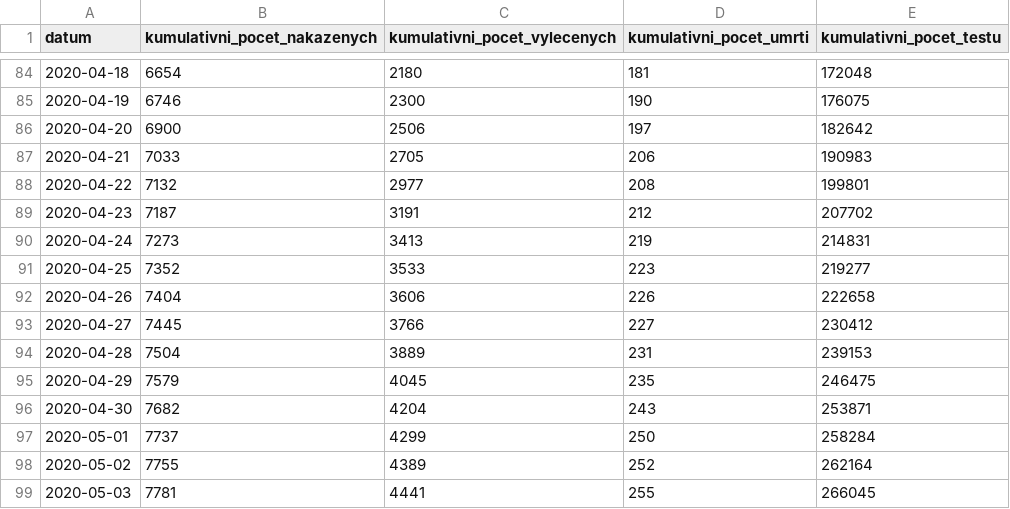
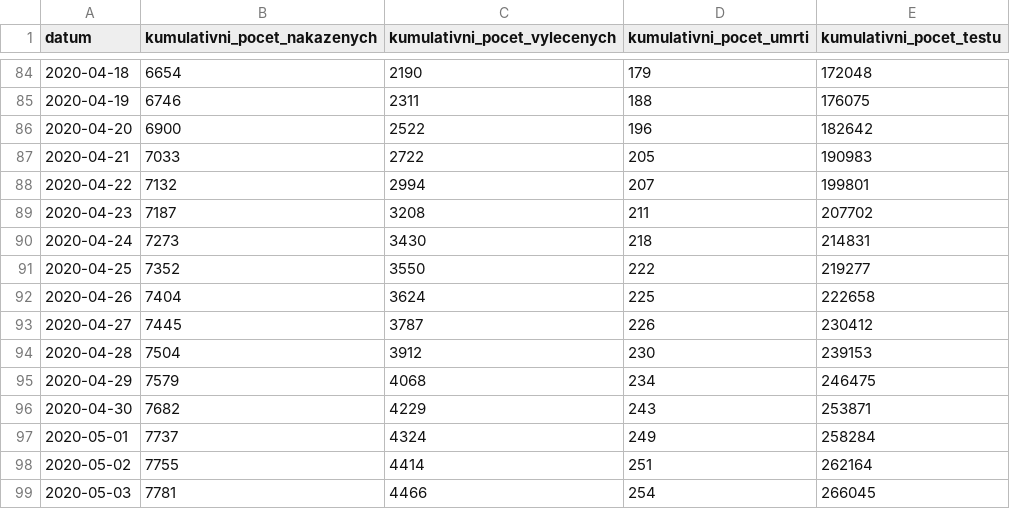
Before and after one commit to martin-majlis/covid-19, a CSV file: data/backup/onemocneni-aktualne.mzcr.cz_covid-19-v2/nakazeni-vyleceni-umrti-testy.csv, drawn as a sheet; only a part is shown, gaps mark what is left out; the diff covers the shown part only.

```diff
--- a/data/backup/onemocneni-aktualne.mzcr.cz_covid-19-v2/nakazeni-vyleceni-umrti-testy.csv
+++ b/data/backup/onemocneni-aktualne.mzcr.cz_covid-19-v2/nakazeni-vyleceni-umrti-testy.csv
@@ -84,16 +84,16 @@
-2020-04-18,6654,2180,181,172048
-2020-04-19,6746,2300,190,176075
-2020-04-20,6900,2506,197,182642
-2020-04-21,7033,2705,206,190983
-2020-04-22,7132,2977,208,199801
-2020-04-23,7187,3191,212,207702
-2020-04-24,7273,3413,219,214831
-2020-04-25,7352,3533,223,219277
-2020-04-26,7404,3606,226,222658
-2020-04-27,7445,3766,227,230412
-2020-04-28,7504,3889,231,239153
-2020-04-29,7579,4045,235,246475
-2020-04-30,7682,4204,243,253871
-2020-05-01,7737,4299,250,258284
-2020-05-02,7755,4389,252,262164
-2020-05-03,7781,4441,255,266045
+2020-04-18,6654,2190,179,172048
+2020-04-19,6746,2311,188,176075
+2020-04-20,6900,2522,196,182642
+2020-04-21,7033,2722,205,190983
+2020-04-22,7132,2994,207,199801
+2020-04-23,7187,3208,211,207702
+2020-04-24,7273,3430,218,214831
+2020-04-25,7352,3550,222,219277
+2020-04-26,7404,3624,225,222658
+2020-04-27,7445,3787,226,230412
+2020-04-28,7504,3912,230,239153
+2020-04-29,7579,4068,234,246475
+2020-04-30,7682,4229,243,253871
+2020-05-01,7737,4324,249,258284
+2020-05-02,7755,4414,251,262164
+2020-05-03,7781,4466,254,266045
```
Also changed, not shown: 60 edited cells elsewhere in this file, data/backup/onemocneni-aktualne.mzcr.cz_covid-19-v2/kraj-okres-nakazeni-vyleceni-umrti.csv, data/backup/onemocneni-aktualne.mzcr.cz_covid-19-v2/osoby.csv, 12 other files.
